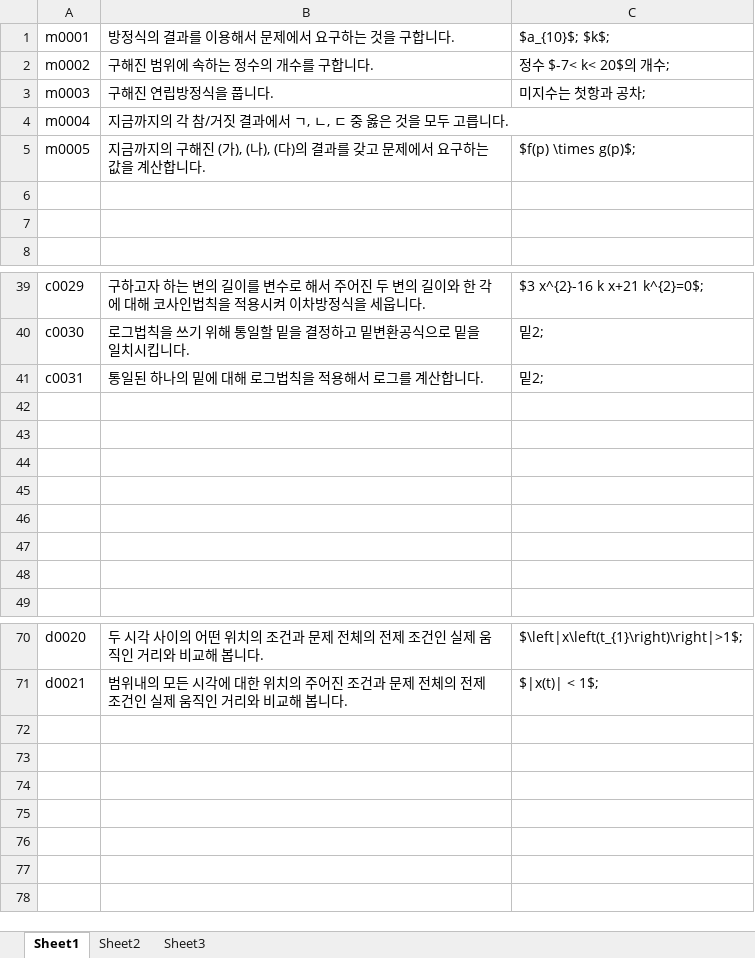
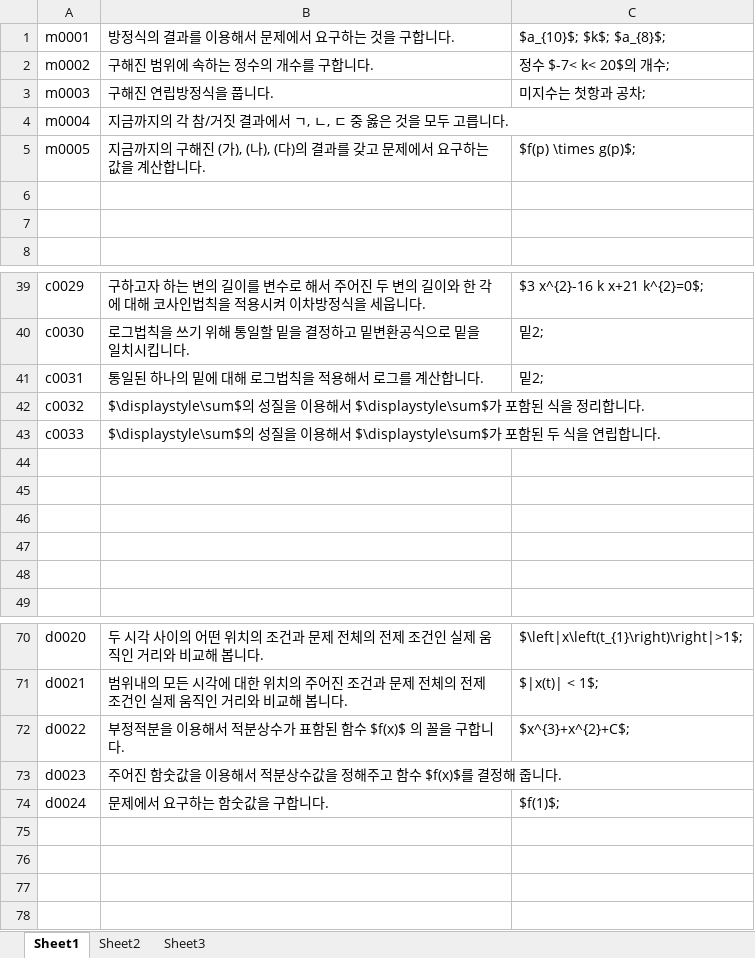
Before and after one commit to sheomonger/BuildingBlocks_2022KCSAT, an Excel workbook: key_buildingBlock_pairs.xlsx, sheet Sheet1, drawn as a sheet; only a part is shown, gaps mark what is left out; values as stored, in another font and other column widths than the file's, no borders; the diff names each change by its address in the sheet, - before the commit and + after, or states it on an @@ line.

Commit message:
added prob 17, 18 in common part

```diff
--- a/key_buildingBlock_pairs.xlsx (sheet Sheet1)
+++ b/key_buildingBlock_pairs.xlsx (sheet Sheet1)
-C1: $a_{10}$; $k$;
+C1: $a_{10}$; $k$; $a_{8}$;
-row 42: (empty)
+row 42: c0032 | $\displaystyle\sum$의 성질을 이용해서 $\displaystyle\sum$가 포함된 식을 정리합니다.
-row 43: (empty)
+row 43: c0033 | $\displaystyle\sum$의 성질을 이용해서 $\displaystyle\sum$가 포함된 두 식을 연립합니다.
-row 72: (empty)
+row 72: d0022 | 부정적분을 이용해서 적분상수가 표함된 함수 $f(x)$ 의 꼴을 구합니다. | $x^{3}+x^{2}+C$;
-row 73: (empty)
+row 73: d0023 | 주어진 함숫값을 이용해서 적분상수값을 정해주고 함수 $f(x)$를 결정해 줍니다.
-row 74: (empty)
+row 74: d0024 | 문제에서 요구하는 함숫값을 구합니다. | $f(1)$;
```
